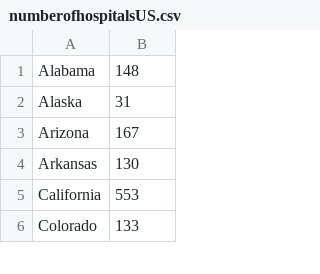
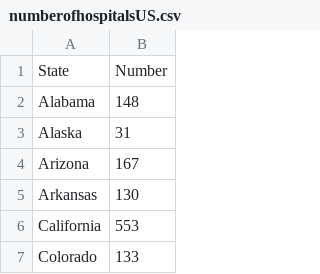
Before and after one commit to lizziealliott/lizziealliott.github.io, a CSV file: numberofhospitalsUS.csv, drawn as a sheet; only a part is shown; the diff names each change by its address in the sheet, - before the commit and + after, or states it on an @@ line.

Commit message:
Add files via upload

```diff
--- a/numberofhospitalsUS.csv
+++ b/numberofhospitalsUS.csv
+row 1: State | Number
```
